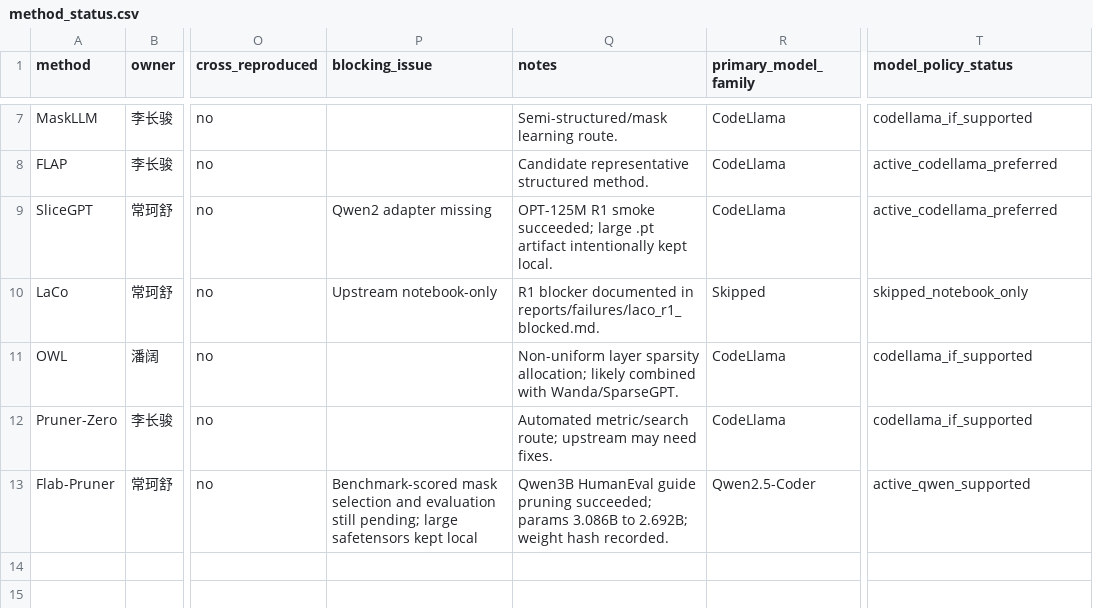
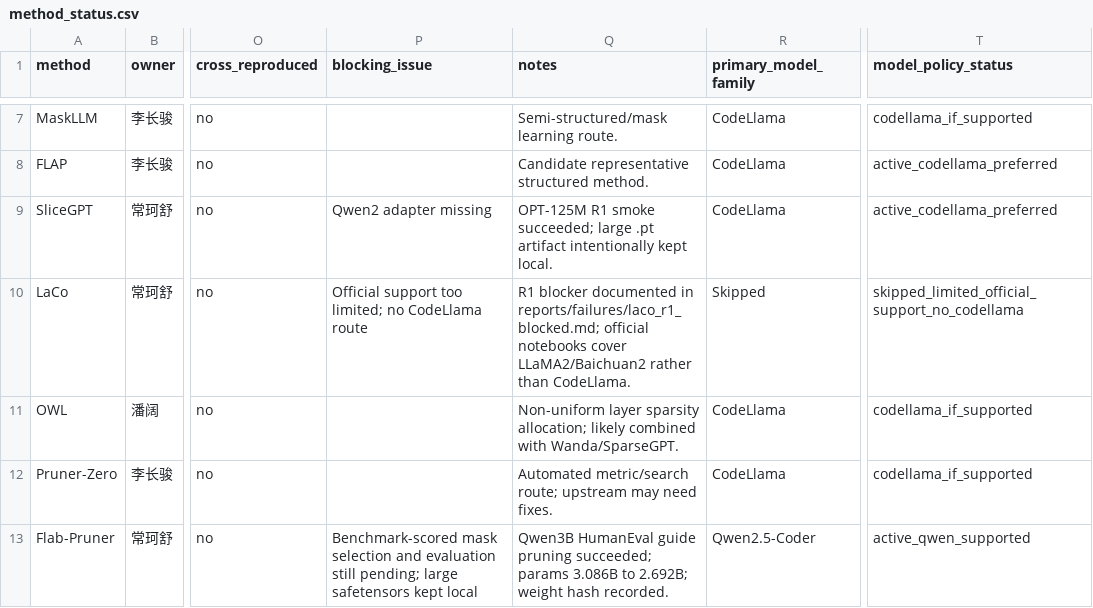
Before and after one commit to ACN67/SRTP-Project-Stage1, a CSV file: results/tables/method_status.csv, drawn as a sheet; only a part is shown, gaps mark what is left out; the diff names each change by its address in the sheet, - before the commit and + after, or states it on an @@ line.

Commit message:
docs(laco): mark unsupported codellama route

```diff
--- a/results/tables/method_status.csv
+++ b/results/tables/method_status.csv
-P10 (blocking_issue): Upstream notebook-only
+P10 (blocking_issue): Official support too limited; no CodeLlama route
-Q10 (notes): …documented in reports/failures/laco_r1_blocked.md.
+Q10 (notes): …documented in reports/failures/laco_r1_blocked.md; official notebooks cover LLaMA2/Baichuan2 rather than CodeLlama.
-T10 (model_policy_status): skipped_notebook_only
+T10 (model_policy_status): skipped_limited_official_support_no_codellama
```
Also changed, not shown: data/manifests/stage1_model_policy.csv, 6 other files.
